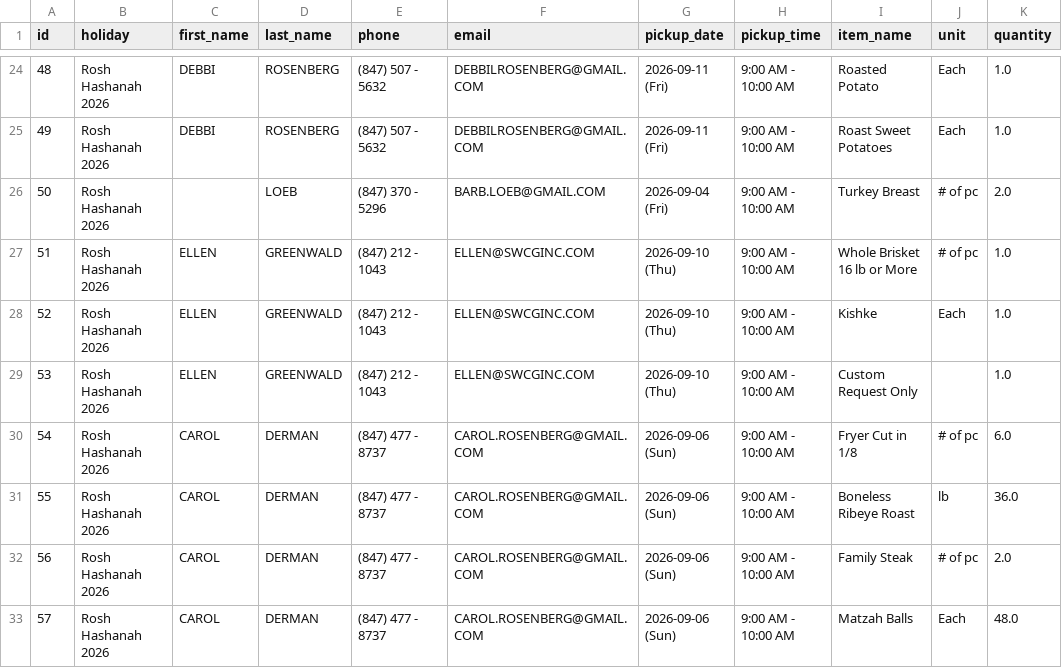
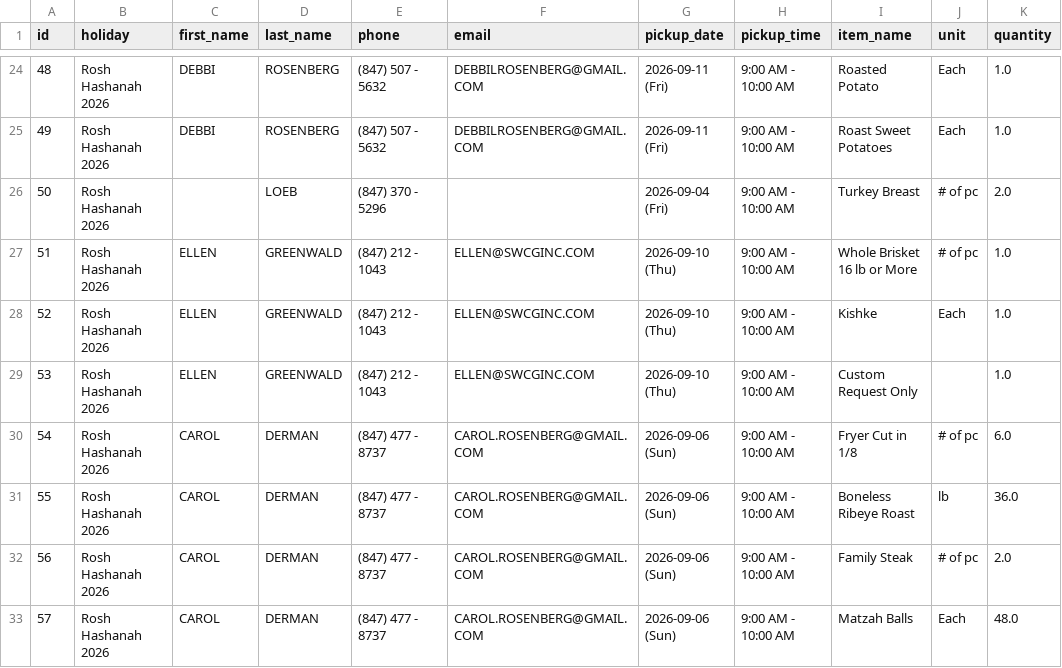
Before and after one commit to shaevitzmarket/holiday-orders, a CSV file: orders.csv, drawn as a sheet; only a part is shown, gaps mark what is left out; the diff names each change by its address in the sheet, - before the commit and + after, or states it on an @@ line.

Commit message:
Edit order for  LOEB

```diff
--- a/orders.csv
+++ b/orders.csv
-F26 (email): BARB.LOEB@GMAIL.COM
+F26 (email): (empty)
```
